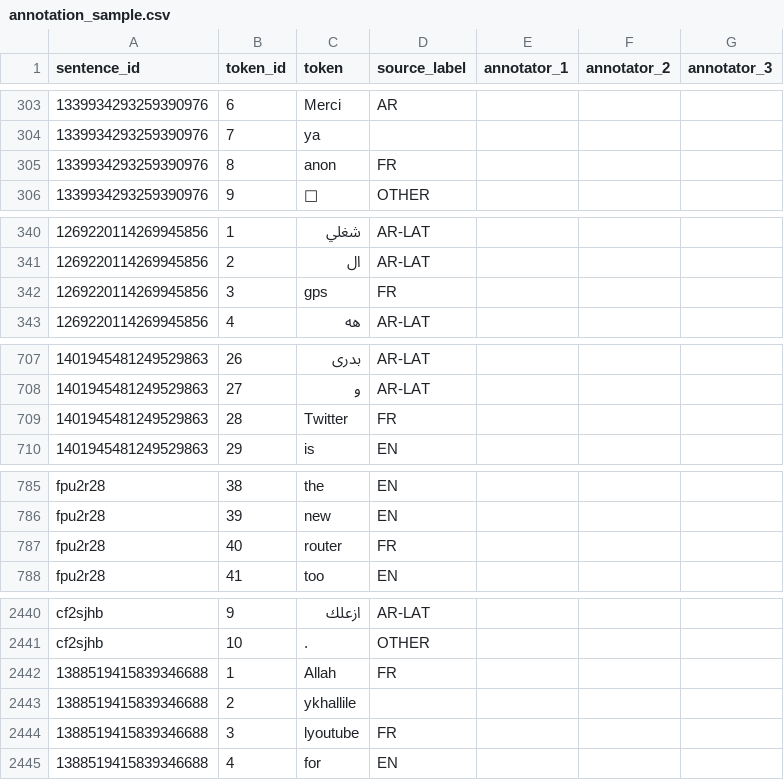
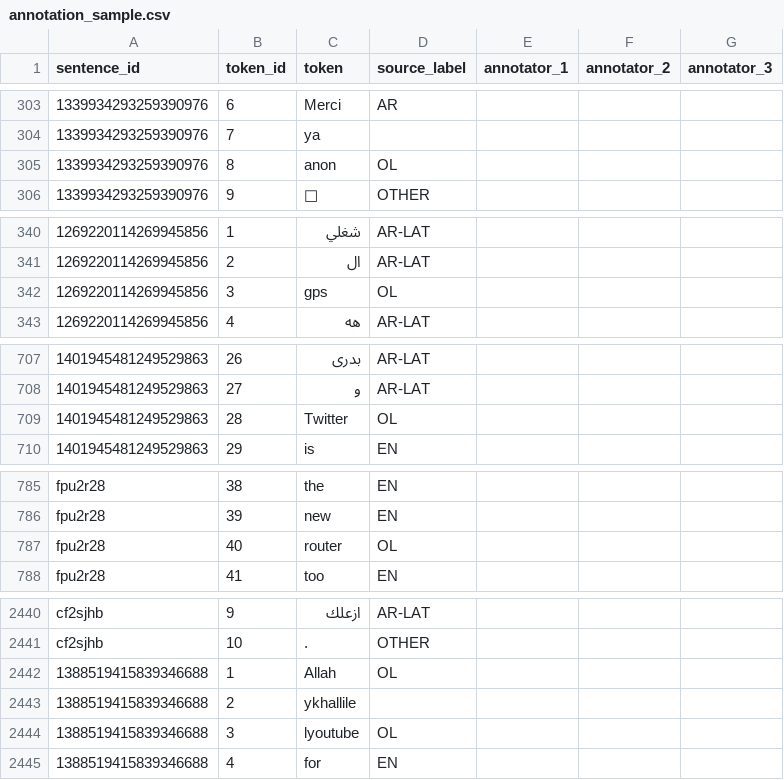
Before and after one commit to abojoudah/cs496-codeswitching, a CSV file: annotation/annotation_sample.csv, drawn as a sheet; only a part is shown, gaps mark what is left out; the diff covers the shown part only; the diff names each change by its address in the sheet, - before the commit and + after, or states it on an @@ line.

Commit message:
Update label set: add OL (Other Language) for French and non-AR/EN tokens

```diff
--- a/annotation/annotation_sample.csv
+++ b/annotation/annotation_sample.csv
-D305 (source_label): FR
+D305 (source_label): OL
-D342 (source_label): FR
+D342 (source_label): OL
-D709 (source_label): FR
+D709 (source_label): OL
-D787 (source_label): FR
+D787 (source_label): OL
-D2442 (source_label): FR
+D2442 (source_label): OL
-D2444 (source_label): FR
+D2444 (source_label): OL
```
Also changed, not shown: 16 edited cells elsewhere in this file, 3 other files.
